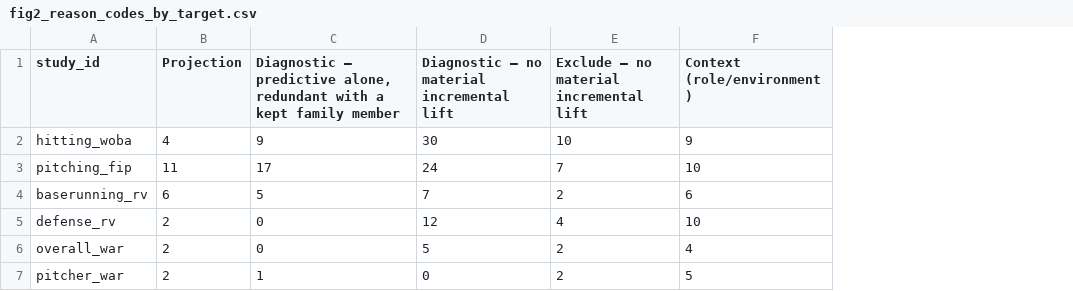
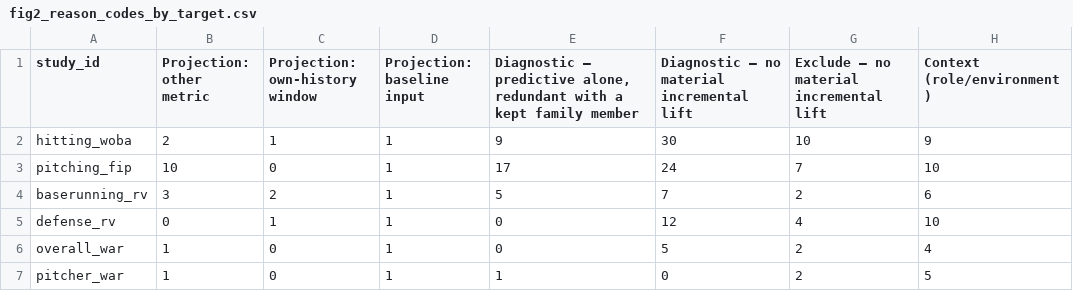
Before and after one commit to shirinalapati/MIT_Sloan_2027_Fantasy_Baseball_Projection_Lab_Paper, a CSV file: sloan2027_fantasy/figures/data/fig2_reason_codes_by_target.csv, drawn as a sheet; removed rows and columns are numbered as before the commit, all else as after; the diff names each change by its address in the sheet, - before the commit and + after, or states it on an @@ line.

```diff
--- a/sloan2027_fantasy/figures/data/fig2_reason_codes_by_target.csv
+++ b/sloan2027_fantasy/figures/data/fig2_reason_codes_by_target.csv
-column B (Projection), rows 2-7: 4 | 11 | 6 | 2 | 2 | 2
+column B (Projection: other metric), rows 2-7: 2 | 10 | 3 | 0 | 1 | 1
+column C (Projection: own-history window), rows 2-7: 1 | 0 | 2 | 1 | 0 | 0
+column D (Projection: baseline input), rows 2-7: all 1
```
Also changed, not shown: sloan2027_fantasy/figures/data/fig7_topk_value.csv, 51 other files.
